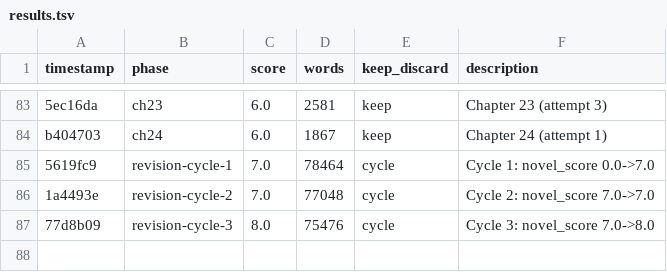
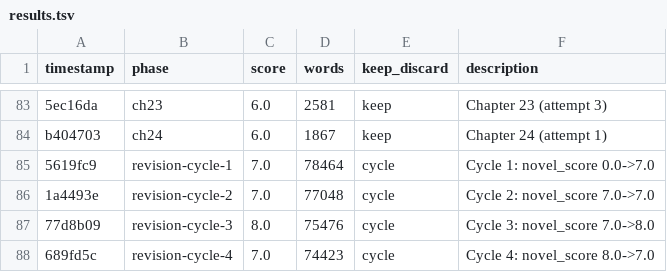
Before and after one commit to aleemerich/autobook, a TSV file: results.tsv, drawn as a sheet; only a part is shown, gaps mark what is left out.

```diff
--- a/results.tsv
+++ b/results.tsv
@@ -87 +87,2 @@ b404703	ch24	6.0	1867	keep	Chapter 24 (attempt 1)
 77d8b09	revision-cycle-3	8.0	75476	cycle	Cycle 3: novel_score 7.0->8.0
+689fd5c	revision-cycle-4	7.0	74423	cycle	Cycle 4: novel_score 8.0->7.0
```
Also changed, not shown: 10 other files.
